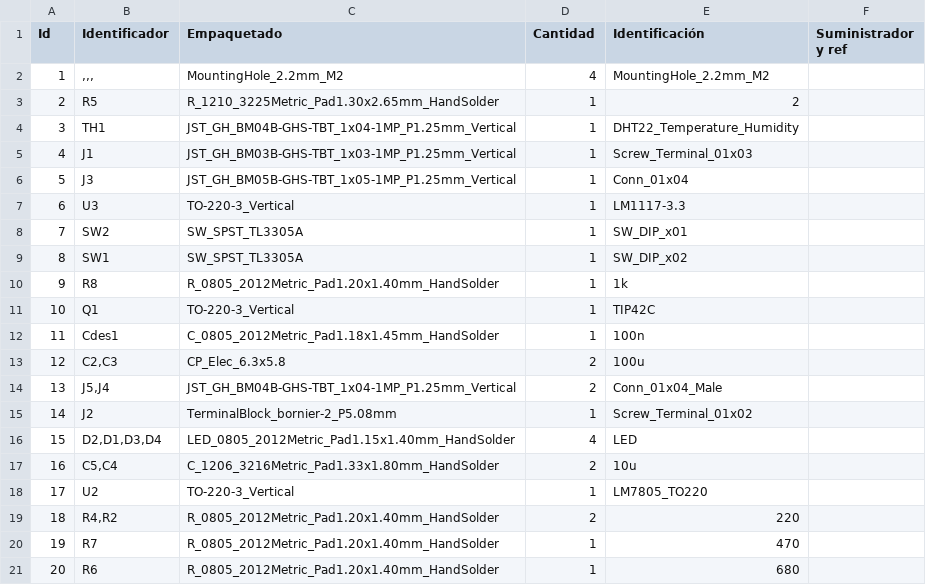
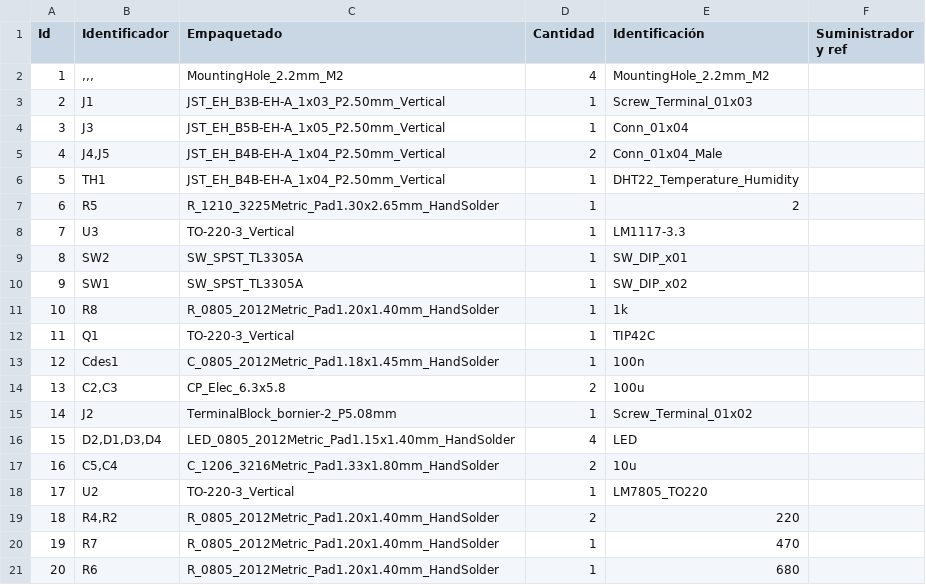
Before and after one commit to DaryhenViancha/Agricultura-de-precision, a CSV file: Diseño PCB/PCB-ESP32S/PCB-ESP32S.csv, drawn as a sheet; only a part is shown; removed rows and columns are numbered as before the commit, all else as after; the diff names each change by its address in the sheet, - before the commit and + after, or states it on an @@ line.

```diff
--- a/Diseño PCB/PCB-ESP32S/PCB-ESP32S.csv
+++ b/Diseño PCB/PCB-ESP32S/PCB-ESP32S.csv
+row 3: 2 | J1 | JST_EH_B3B-EH-A_1x03_P2.50mm_Vertical | 1 | Screw_Terminal_01x03
+row 4: 3 | J3 | JST_EH_B5B-EH-A_1x05_P2.50mm_Vertical | 1 | Conn_01x04
+row 5: 4 | J4,J5 | JST_EH_B4B-EH-A_1x04_P2.50mm_Vertical | 2 | Conn_01x04_Male
+row 6: 5 | TH1 | JST_EH_B4B-EH-A_1x04_P2.50mm_Vertical | 1 | DHT22_Temperature_Humidity
@@ column A (Id) renumbered between rows 7 and 14 @@
-row 4: 3 | TH1 | JST_GH_BM04B-GHS-TBT_1x04-1MP_P1.25mm_Vertical | 1 | DHT22_Temperature_Humidity
-row 5: 4 | J1 | JST_GH_BM03B-GHS-TBT_1x03-1MP_P1.25mm_Vertical | 1 | Screw_Terminal_01x03
-row 6: 5 | J3 | JST_GH_BM05B-GHS-TBT_1x05-1MP_P1.25mm_Vertical | 1 | Conn_01x04
-row 14: 13 | J5,J4 | JST_GH_BM04B-GHS-TBT_1x04-1MP_P1.25mm_Vertical | 2 | Conn_01x04_Male
```
Also changed, not shown: Diseño PCB/PCB-ESP32S - reles/PCB-ESP32S-reles.csv, 26 other files.
